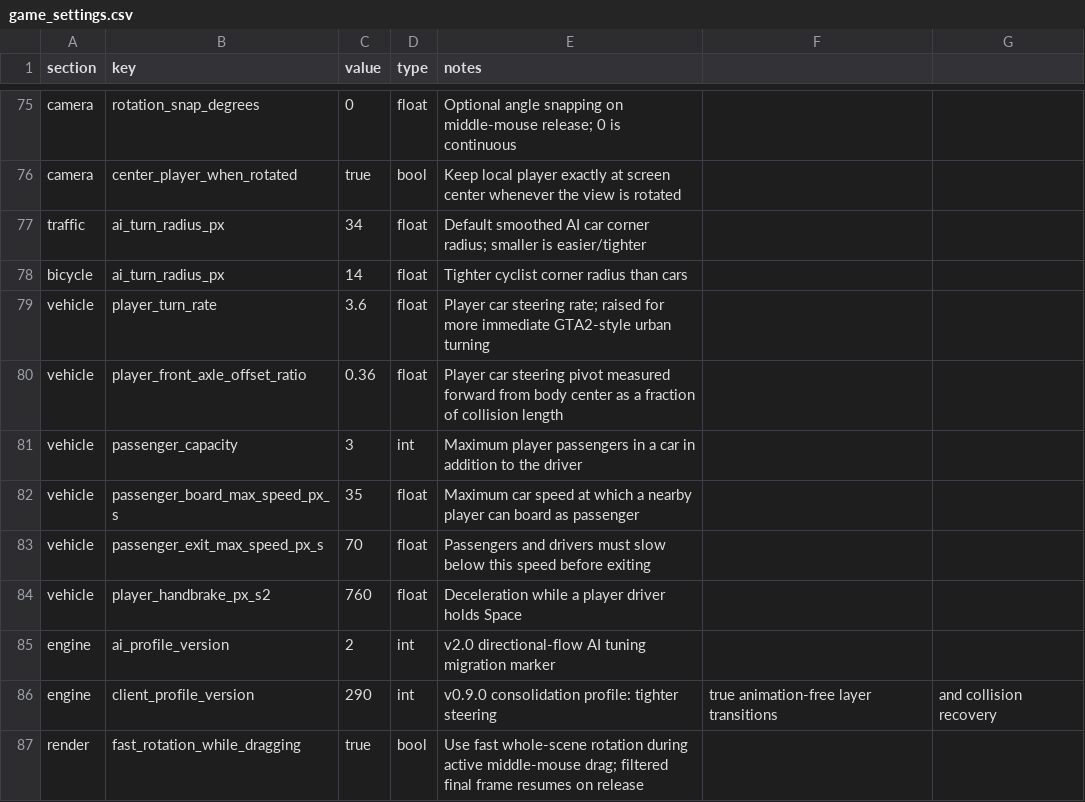
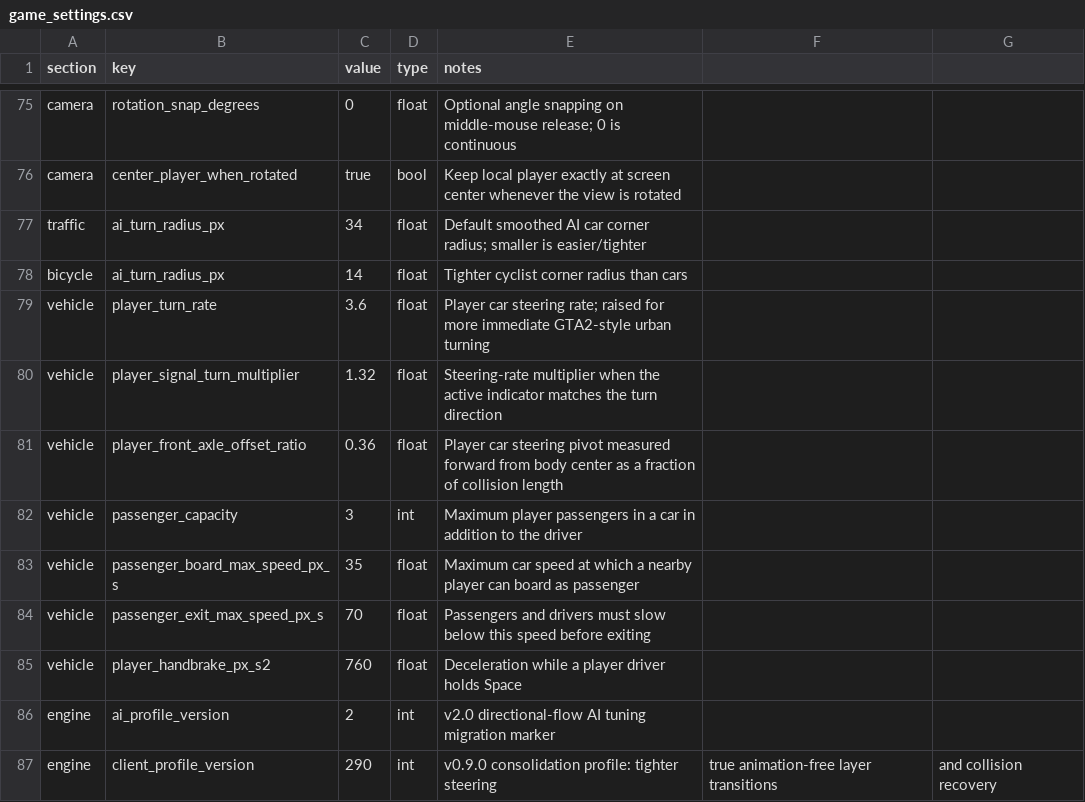
Before and after one commit to goodnighthawk/Open-Night, a CSV file: config/game_settings.csv, drawn as a sheet; only a part is shown, gaps mark what is left out; the shorter side is filled out with more unchanged rows; the diff names each change by its address in the sheet, - before the commit and + after, or states it on an @@ line.

```diff
--- a/config/game_settings.csv
+++ b/config/game_settings.csv
+row 80: vehicle | player_signal_turn_multiplier | 1.32 | float | Steering-rate multiplier when the active indicator matches the turn direction
```
Also changed, not shown: server_config.csv, 33 other files.
